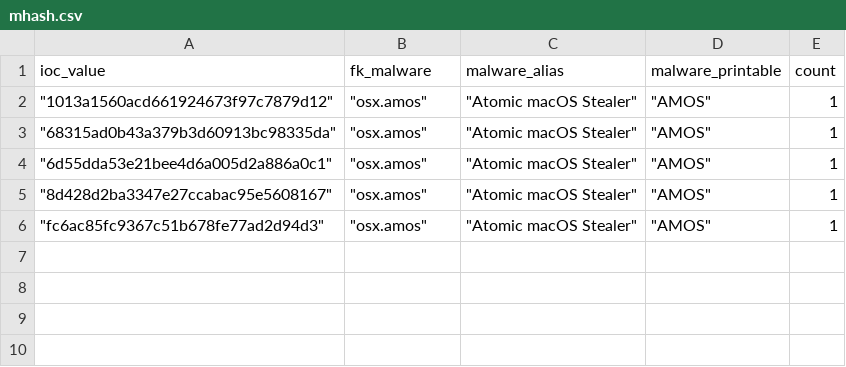
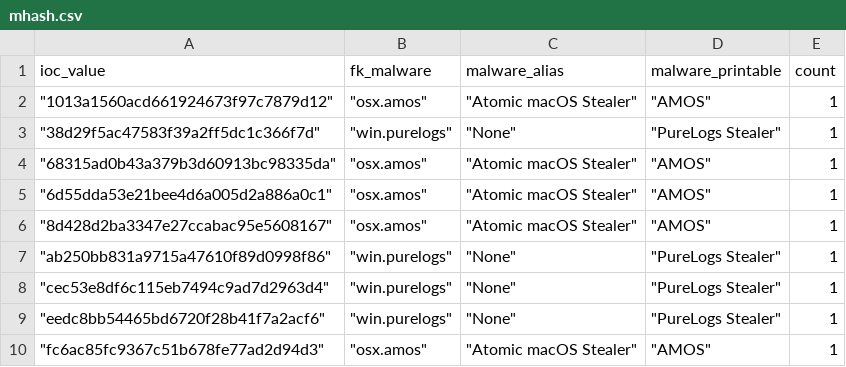
Before and after one commit to LunaMarginis/Intel-WatchTower, a CSV file: mhash.csv, drawn as a sheet; the diff names each change by its address in the sheet, - before the commit and + after, or states it on an @@ line.

```diff
--- a/mhash.csv
+++ b/mhash.csv
+row 3: "38d29f5ac47583f39a2ff5dc1c366f7d" | "win.purelogs" | "None" | "PureLogs Stealer" | 1
+row 7: "ab250bb831a9715a47610f89d0998f86" | "win.purelogs" | "None" | "PureLogs Stealer" | 1
+row 8: "cec53e8df6c115eb7494c9ad7d2963d4" | "win.purelogs" | "None" | "PureLogs Stealer" | 1
+row 9: "eedc8bb54465bd6720f28b41f7a2acf6" | "win.purelogs" | "None" | "PureLogs Stealer" | 1
```
Also changed, not shown: 1 other file.
